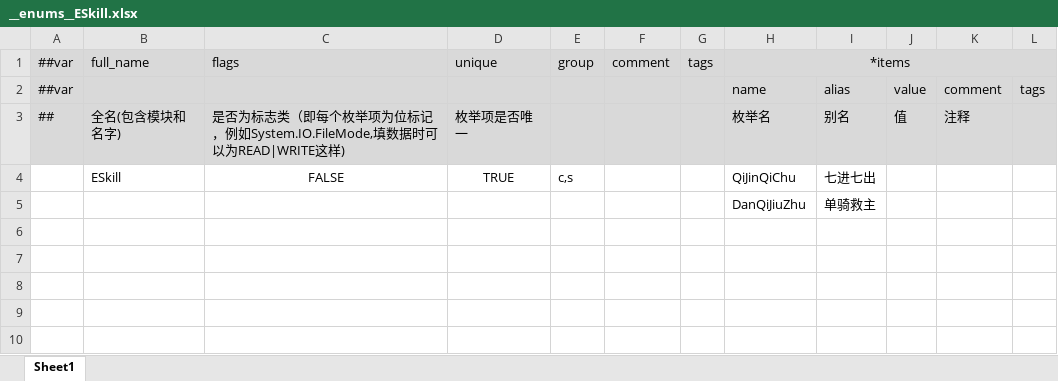
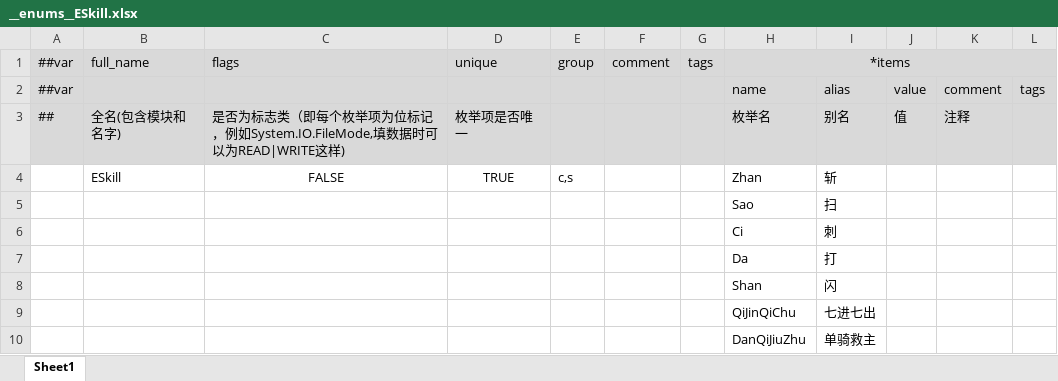
Before and after one commit to Gasskin/GameDevelopmentKit, an Excel workbook: Design/Excel/GameHot/Datas/__enums__ESkill.xlsx, sheet Sheet1, drawn as a sheet; values as stored, in another font and other column widths than the file's, no borders; the diff names each change by its address in the sheet, - before the commit and + after, or states it on an @@ line.

```diff
--- a/Design/Excel/GameHot/Datas/__enums__ESkill.xlsx (sheet Sheet1)
+++ b/Design/Excel/GameHot/Datas/__enums__ESkill.xlsx (sheet Sheet1)
-H4 (*items): QiJinQiChu
+H4 (*items): Zhan
-I4: 七进七出
+I4: 斩
+row 5:  |  |  |  |  |  |  | Sao | 扫
+row 6:  |  |  |  |  |  |  | Ci | 刺
+row 7:  |  |  |  |  |  |  | Da | 打
+row 8:  |  |  |  |  |  |  | Shan | 闪
+row 9:  |  |  |  |  |  |  | QiJinQiChu | 七进七出
```
Also changed, not shown: Design/Excel/GameHot/Datas/__tables__.xlsx, 26 other files.
